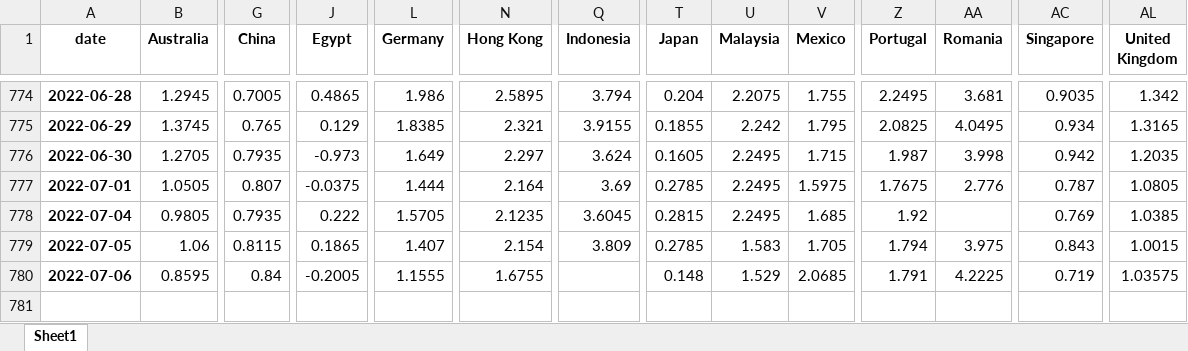
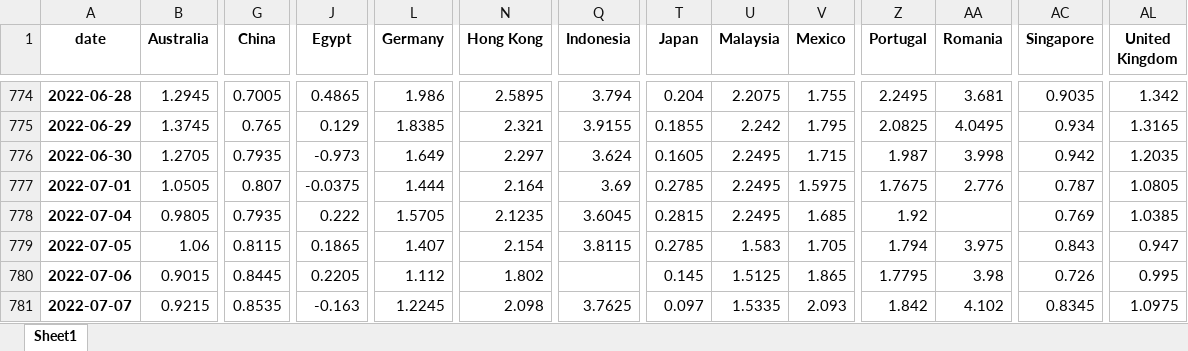
Before and after one commit to cober-data/curvature_database, an Excel workbook: database_short_5y.xlsx, sheet Sheet1, drawn as a sheet; only a part is shown, gaps mark what is left out; values as stored, in another font and other column widths than the file's, no borders; rows hold the shown columns only; the diff covers the shown part only; the diff names each change by its address in the sheet, - before the commit and + after, or states it on an @@ line.

```diff
--- a/database_short_5y.xlsx (sheet Sheet1)
+++ b/database_short_5y.xlsx (sheet Sheet1)
-Q779 (Indonesia): 3.809
+Q779 (Indonesia): 3.8115
-AL779 (United Kingdom): 1.0015
+AL779 (United Kingdom): 0.947
-B780 (Australia): 0.8595
+B780 (Australia): 0.9015
-G780 (China): 0.84
+G780 (China): 0.8445
-J780 (Egypt): -0.2005
+J780 (Egypt): 0.2205
-L780 (Germany): 1.1555
+L780 (Germany): 1.112
-N780 (Hong Kong): 1.6755
+N780 (Hong Kong): 1.802
-T780 (Japan): 0.148
+T780 (Japan): 0.145
-U780 (Malaysia): 1.529
+U780 (Malaysia): 1.5125
-V780 (Mexico): 2.0685
+V780 (Mexico): 1.865
-Z780 (Portugal): 1.791
+Z780 (Portugal): 1.7795
-AA780 (Romania): 4.2225
+AA780 (Romania): 3.98
-AC780 (Singapore): 0.719
+AC780 (Singapore): 0.726
-AL780 (United Kingdom): 1.03575
+AL780 (United Kingdom): 0.995
+row 781: 2022-07-07 | 0.9215 | 0.8535 | -0.163 | 1.2245 | 2.098 | 3.7625 | 0.097 | 1.5335 | 2.093 | 1.842 | 4.102 | 0.8345 | 1.0975
```
Also changed, not shown: 3 edited cells elsewhere in this sheet, Bonds_France.xlsx, Bonds_India.xlsx, 39 other files.
